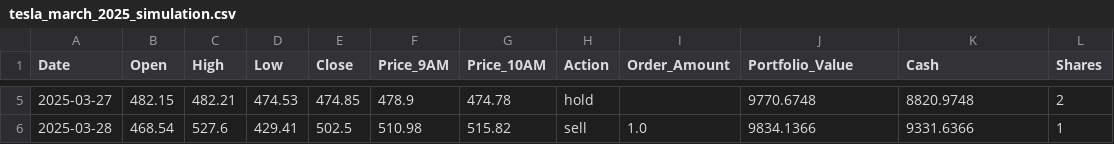
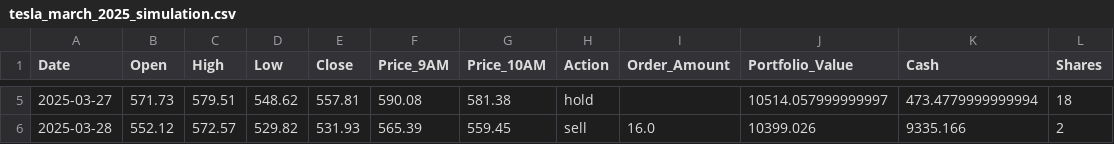
Before and after one commit to shahabzafar/TSLA-Stock-Prediction, a CSV file: results/tesla_march_2025_simulation.csv, drawn as a sheet; only a part is shown, gaps mark what is left out; the diff covers the shown part only.

Commit message:
Update project with improved models and additional simulation results

```diff
--- a/results/tesla_march_2025_simulation.csv
+++ b/results/tesla_march_2025_simulation.csv
@@ -5,2 +5,2 @@ Date,Open,High,Low,Close,Price_9AM,Price_10AM,Action,Order_Amount,Portfolio_Valu
-2025-03-27,482.15,482.21,474.53,474.85,478.9,474.78,hold,,9770.6748,8820.9748,2
-2025-03-28,468.54,527.6,429.41,502.5,510.98,515.82,sell,1.0,9834.1366,9331.6366,1
+2025-03-27,571.73,579.51,548.62,557.81,590.08,581.38,hold,,10514.057999999997,473.4779999999994,18
+2025-03-28,552.12,572.57,529.82,531.93,565.39,559.45,sell,16.0,10399.026,9335.166,2
```
Also changed, not shown: 29 edited cells elsewhere in this file, 48 other files.
